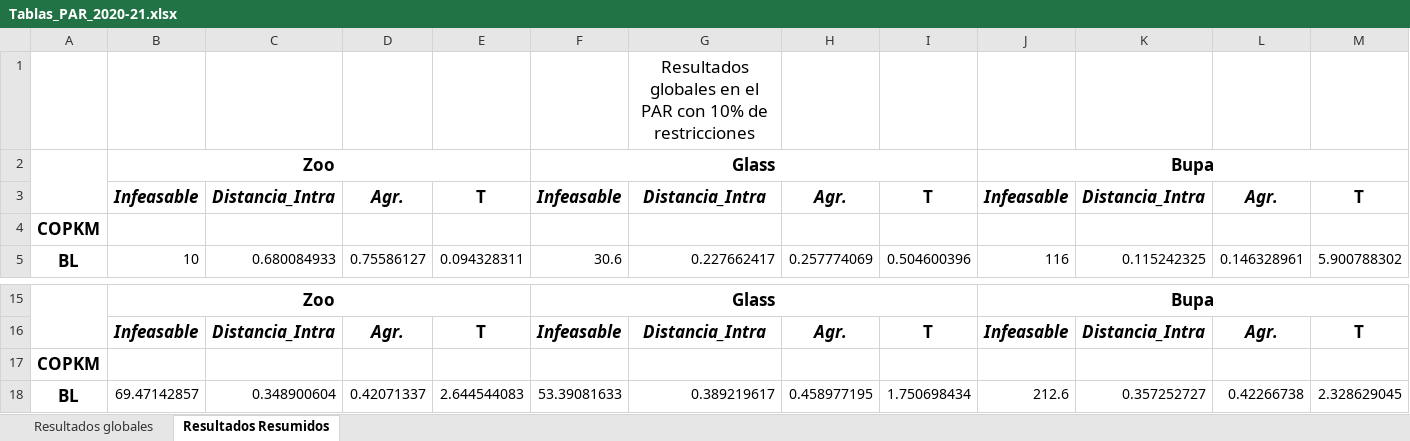
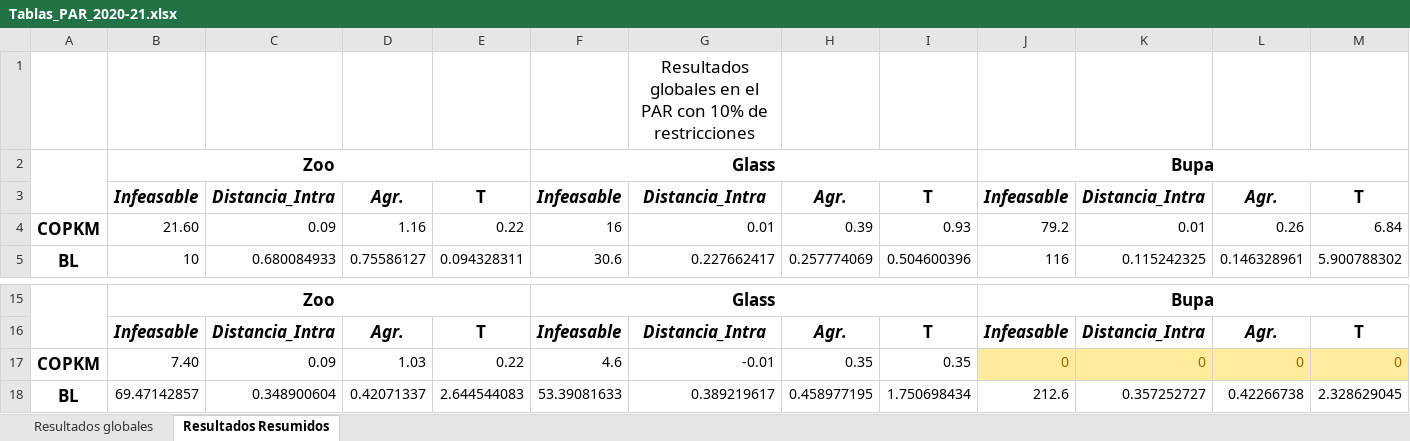
Before and after one commit to SergioQuijanoRey/PracticasMetaheuristicas, an Excel workbook: analisis/Segunda Memoria/Tablas_PAR_2020-21.xlsx, sheet Resultados Resumidos, drawn as a sheet; only a part is shown, gaps mark what is left out; values as stored, in another font and other column widths than the file's, no borders; removed rows and columns are numbered as before the commit, all else as after; the diff names each change by its address in the sheet, - before the commit and + after, or states it on an @@ line.

Commit message:
feat: añado los datos de copkmeans originales

```diff
--- a/analisis/Segunda Memoria/Tablas_PAR_2020-21.xlsx (sheet Resultados Resumidos)
+++ b/analisis/Segunda Memoria/Tablas_PAR_2020-21.xlsx (sheet Resultados Resumidos)
-row 4: COPKM
+row 4: COPKM | 21.60 | 0.09 | 1.16 | 0.22 | 16 | 0.01 | 0.39 | 0.93 | 79.2 | 0.01 | 0.26 | 6.84
-row 17: COPKM
+row 17: COPKM | 7.40 | 0.09 | 1.03 | 0.22 | 4.6 | -0.01 | 0.35 | 0.35 | 0 | 0 | 0 | 0
```
Also changed, not shown: 1 other file.
